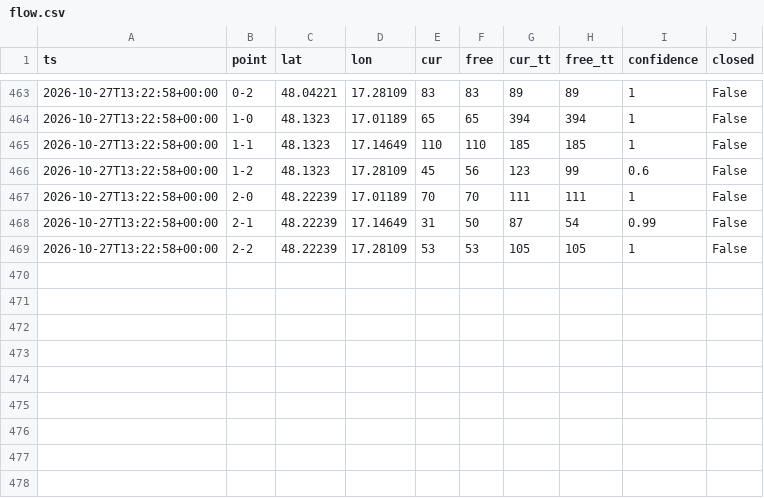
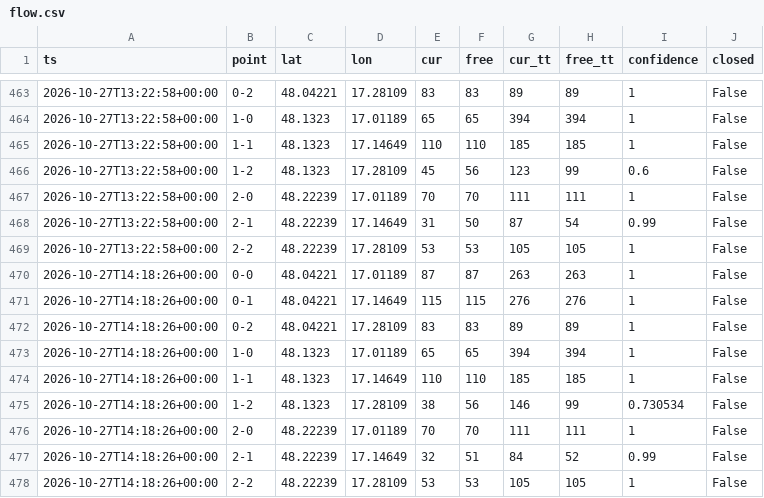
Before and after one commit to lalasonycierny/ba-livetraffic, a CSV file: data/flow.csv, drawn as a sheet; only a part is shown, gaps mark what is left out; the diff names each change by its address in the sheet, - before the commit and + after, or states it on an @@ line.

```diff
--- a/data/flow.csv
+++ b/data/flow.csv
+row 470: 2026-10-27T14:18:26+00:00 | 0-0 | 48.04221 | 17.01189 | 87 | 87 | 263 | 263 | 1 | False
+row 471: 2026-10-27T14:18:26+00:00 | 0-1 | 48.04221 | 17.14649 | 115 | 115 | 276 | 276 | 1 | False
+row 472: 2026-10-27T14:18:26+00:00 | 0-2 | 48.04221 | 17.28109 | 83 | 83 | 89 | 89 | 1 | False
+row 473: 2026-10-27T14:18:26+00:00 | 1-0 | 48.1323 | 17.01189 | 65 | 65 | 394 | 394 | 1 | False
+row 474: 2026-10-27T14:18:26+00:00 | 1-1 | 48.1323 | 17.14649 | 110 | 110 | 185 | 185 | 1 | False
+row 475: 2026-10-27T14:18:26+00:00 | 1-2 | 48.1323 | 17.28109 | 38 | 56 | 146 | 99 | 0.730534 | False
+row 476: 2026-10-27T14:18:26+00:00 | 2-0 | 48.22239 | 17.01189 | 70 | 70 | 111 | 111 | 1 | False
+row 477: 2026-10-27T14:18:26+00:00 | 2-1 | 48.22239 | 17.14649 | 32 | 51 | 84 | 52 | 0.99 | False
+row 478: 2026-10-27T14:18:26+00:00 | 2-2 | 48.22239 | 17.28109 | 53 | 53 | 105 | 105 | 1 | False
```
Also changed, not shown: 1 other file.
